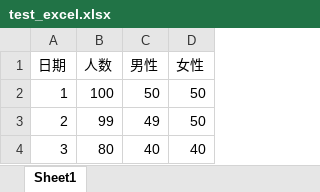
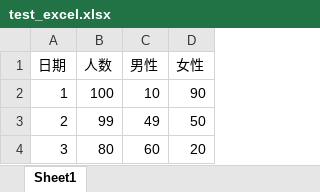
Before and after one commit to gocodeyu/BI-Project, an Excel workbook: backend/src/main/resources/test_excel.xlsx, sheet Sheet1, drawn as a sheet; values as stored, in another font and other column widths than the file's, no borders; the diff names each change by its address in the sheet, - before the commit and + after, or states it on an @@ line.

```diff
--- a/backend/src/main/resources/test_excel.xlsx (sheet Sheet1)
+++ b/backend/src/main/resources/test_excel.xlsx (sheet Sheet1)
-C2 (男性): 50
+C2 (男性): 10
-D2 (女性): 50
+D2 (女性): 90
-C4 (男性): 40
+C4 (男性): 60
-D4 (女性): 40
+D4 (女性): 20
```
Also changed, not shown: 19 other files.
